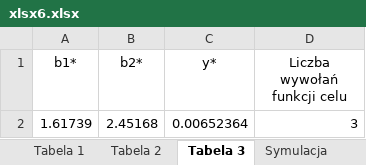
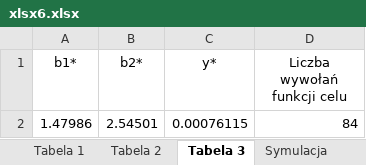
Before and after one commit to mihlsap/optymalizacja1000, an Excel workbook: data6/xlsx6.xlsx, sheet Tabela 3, drawn as a sheet; values as stored, in another font and other column widths than the file's, no borders; removed rows and columns are numbered as before the commit, all else as after; the diff names each change by its address in the sheet, - before the commit and + after, or states it on an @@ line.

```diff
--- a/data6/xlsx6.xlsx (sheet Tabela 3)
+++ b/data6/xlsx6.xlsx (sheet Tabela 3)
-row 2: 1.61739 | 2.45168 | 0.00652364 | 3
+row 2: 1.47986 | 2.54501 | 0.00076115 | 84
```
Also changed, not shown: sheet Tabela 1, sheet Symulacja, sheet Tabela 2, charts or pictures, 37 other files.
